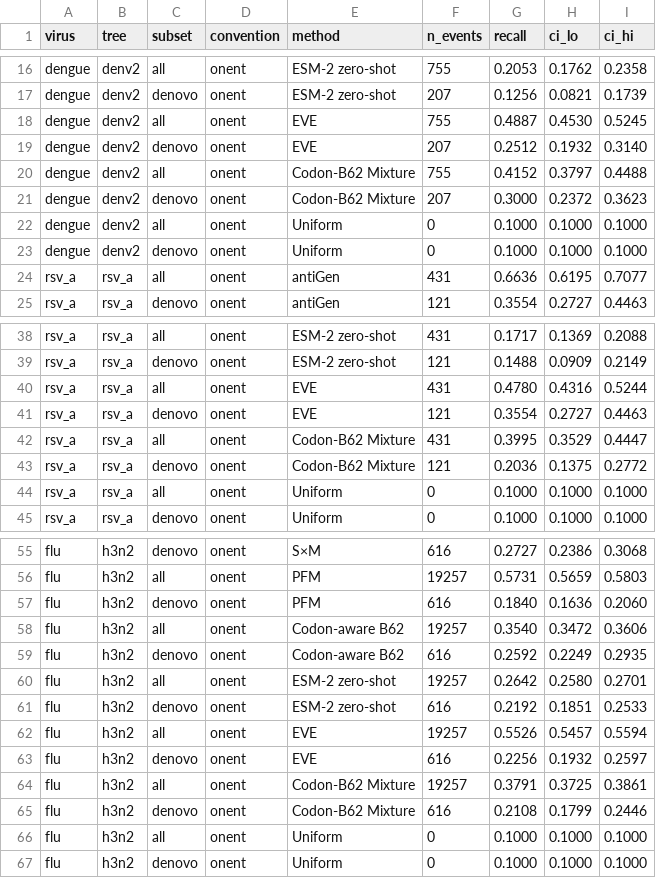
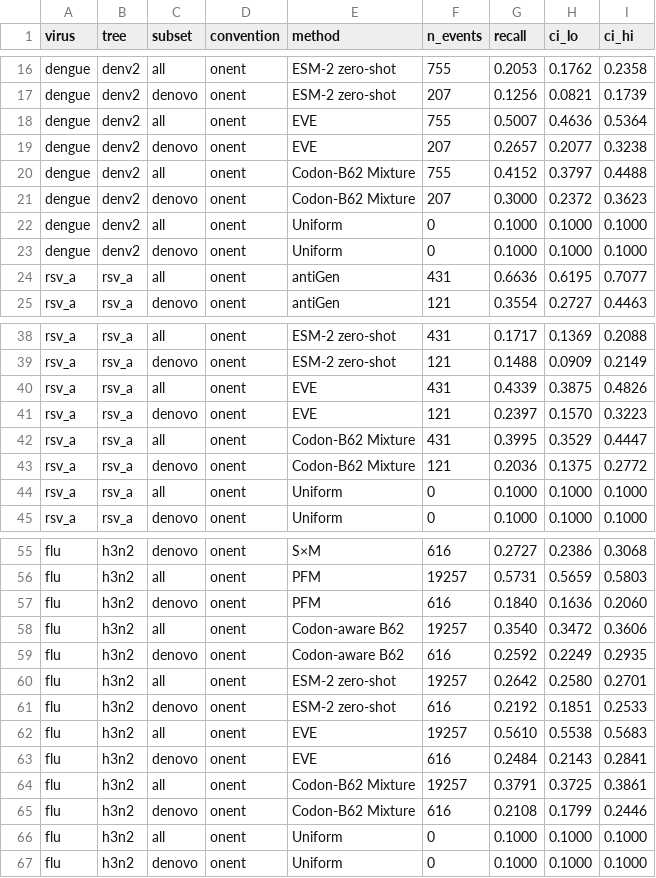
Before and after one commit to evo-design/antiGen, a CSV file: antiGen-figures/data/fig4/fig4_1nt_panels.csv, drawn as a sheet; only a part is shown, gaps mark what is left out.

```diff
--- a/antiGen-figures/data/fig4/fig4_1nt_panels.csv
+++ b/antiGen-figures/data/fig4/fig4_1nt_panels.csv
@@ -17,4 +17,4 @@ dengue,denv2,all,onent,ESM-2 zero-shot,755,0.2053,0.1762,0.2358
 dengue,denv2,denovo,onent,ESM-2 zero-shot,207,0.1256,0.0821,0.1739
-dengue,denv2,all,onent,EVE,755,0.4887,0.4530,0.5245
-dengue,denv2,denovo,onent,EVE,207,0.2512,0.1932,0.3140
+dengue,denv2,all,onent,EVE,755,0.5007,0.4636,0.5364
+dengue,denv2,denovo,onent,EVE,207,0.2657,0.2077,0.3238
 dengue,denv2,all,onent,Codon-B62 Mixture,755,0.4152,0.3797,0.4488
@@ -39,4 +39,4 @@ rsv_a,rsv_a,all,onent,ESM-2 zero-shot,431,0.1717,0.1369,0.2088
 rsv_a,rsv_a,denovo,onent,ESM-2 zero-shot,121,0.1488,0.0909,0.2149
-rsv_a,rsv_a,all,onent,EVE,431,0.4780,0.4316,0.5244
-rsv_a,rsv_a,denovo,onent,EVE,121,0.3554,0.2727,0.4463
+rsv_a,rsv_a,all,onent,EVE,431,0.4339,0.3875,0.4826
+rsv_a,rsv_a,denovo,onent,EVE,121,0.2397,0.1570,0.3223
 rsv_a,rsv_a,all,onent,Codon-B62 Mixture,431,0.3995,0.3529,0.4447
@@ -61,4 +61,4 @@ flu,h3n2,all,onent,ESM-2 zero-shot,19257,0.2642,0.2580,0.2701
 flu,h3n2,denovo,onent,ESM-2 zero-shot,616,0.2192,0.1851,0.2533
-flu,h3n2,all,onent,EVE,19257,0.5526,0.5457,0.5594
-flu,h3n2,denovo,onent,EVE,616,0.2256,0.1932,0.2597
+flu,h3n2,all,onent,EVE,19257,0.5610,0.5538,0.5683
+flu,h3n2,denovo,onent,EVE,616,0.2484,0.2143,0.2841
 flu,h3n2,all,onent,Codon-B62 Mixture,19257,0.3791,0.3725,0.3861
```
Also changed, not shown: antiGen-figures/data/fig4/fig4_af_panels.csv, 10 other files.
